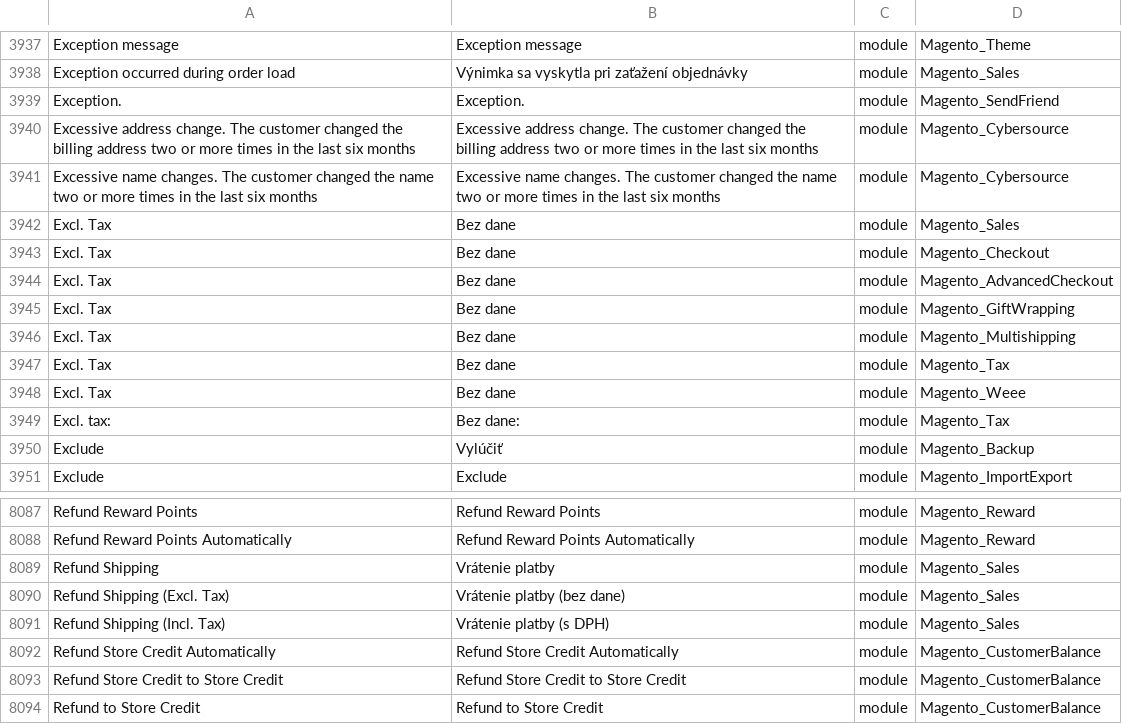
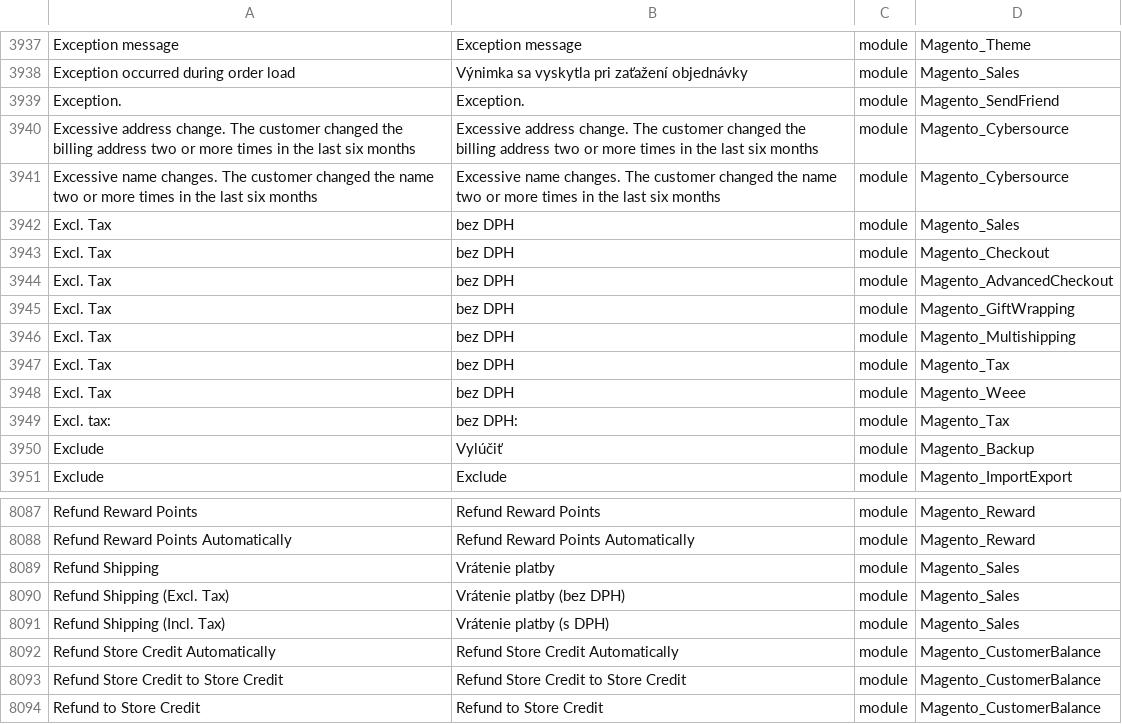
Before and after one commit to aveadev/magento-2-slovak-language-pack, a CSV file: sk_SK.csv, drawn as a sheet; only a part is shown, gaps mark what is left out.

Commit message:
minor changes

```diff
--- a/sk_SK.csv
+++ b/sk_SK.csv
@@ -3957,10 +3957,10 @@ Excessive address change. The customer changed the billing address two or more t
 Excessive name changes. The customer changed the name two or more times in the last six months,Excessive name changes. The customer changed the name two or more times in the last six months,module,Magento_Cybersource
-Excl. Tax,Bez dane,module,Magento_Sales
-Excl. Tax,Bez dane,module,Magento_Checkout
-Excl. Tax,Bez dane,module,Magento_AdvancedCheckout
-Excl. Tax,Bez dane,module,Magento_GiftWrapping
-Excl. Tax,Bez dane,module,Magento_Multishipping
-Excl. Tax,Bez dane,module,Magento_Tax
-Excl. Tax,Bez dane,module,Magento_Weee
-Excl. tax:,Bez dane:,module,Magento_Tax
+Excl. Tax,bez DPH,module,Magento_Sales
+Excl. Tax,bez DPH,module,Magento_Checkout
+Excl. Tax,bez DPH,module,Magento_AdvancedCheckout
+Excl. Tax,bez DPH,module,Magento_GiftWrapping
+Excl. Tax,bez DPH,module,Magento_Multishipping
+Excl. Tax,bez DPH,module,Magento_Tax
+Excl. Tax,bez DPH,module,Magento_Weee
+Excl. tax:,bez DPH:,module,Magento_Tax
 Exclude,Vylúčiť,module,Magento_Backup
@@ -8114,3 +8114,3 @@ Refund Reward Points Automatically,Refund Reward Points Automatically,module,Mag
 Refund Shipping,Vrátenie platby,module,Magento_Sales
-Refund Shipping (Excl. Tax),Vrátenie platby (bez dane),module,Magento_Sales
+Refund Shipping (Excl. Tax),Vrátenie platby (bez DPH),module,Magento_Sales
 Refund Shipping (Incl. Tax),Vrátenie platby (s DPH),module,Magento_Sales
```
